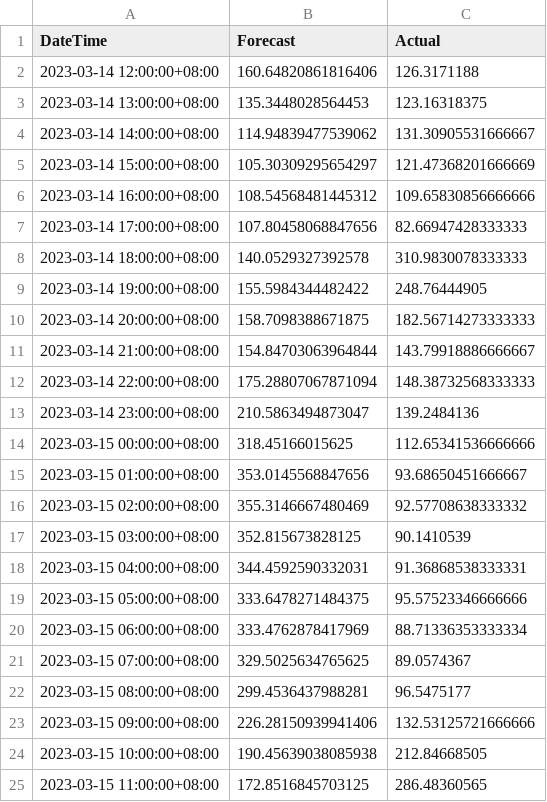
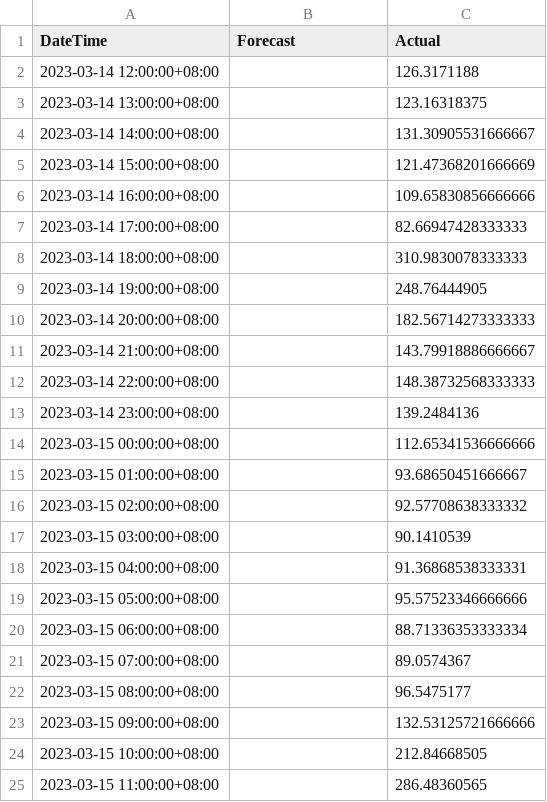
Before and after one commit to Mace245/XGBoost-electricity-prediction, a CSV file: forecast_actual_comparison_1D.csv, drawn as a sheet.

```diff
--- a/forecast_actual_comparison_1D.csv
+++ b/forecast_actual_comparison_1D.csv
@@ -1,25 +1,25 @@
 DateTime,Forecast,Actual
-2023-03-14 12:00:00+08:00,160.64820861816406,126.3171188
-2023-03-14 13:00:00+08:00,135.3448028564453,123.16318375
-2023-03-14 14:00:00+08:00,114.94839477539062,131.30905531666667
-2023-03-14 15:00:00+08:00,105.30309295654297,121.47368201666669
-2023-03-14 16:00:00+08:00,108.54568481445312,109.65830856666666
-2023-03-14 17:00:00+08:00,107.80458068847656,82.66947428333333
-2023-03-14 18:00:00+08:00,140.0529327392578,310.9830078333333
-2023-03-14 19:00:00+08:00,155.5984344482422,248.76444905
-2023-03-14 20:00:00+08:00,158.7098388671875,182.56714273333333
-2023-03-14 21:00:00+08:00,154.84703063964844,143.79918886666667
-2023-03-14 22:00:00+08:00,175.28807067871094,148.38732568333333
-2023-03-14 23:00:00+08:00,210.5863494873047,139.2484136
-2023-03-15 00:00:00+08:00,318.45166015625,112.65341536666666
-2023-03-15 01:00:00+08:00,353.0145568847656,93.68650451666667
-2023-03-15 02:00:00+08:00,355.3146667480469,92.57708638333332
-2023-03-15 03:00:00+08:00,352.815673828125,90.1410539
-2023-03-15 04:00:00+08:00,344.4592590332031,91.36868538333331
-2023-03-15 05:00:00+08:00,333.6478271484375,95.57523346666666
-2023-03-15 06:00:00+08:00,333.4762878417969,88.71336353333334
-2023-03-15 07:00:00+08:00,329.5025634765625,89.0574367
-2023-03-15 08:00:00+08:00,299.4536437988281,96.5475177
-2023-03-15 09:00:00+08:00,226.28150939941406,132.53125721666666
-2023-03-15 10:00:00+08:00,190.45639038085938,212.84668505
-2023-03-15 11:00:00+08:00,172.8516845703125,286.48360565
+2023-03-14 12:00:00+08:00,,126.3171188
+2023-03-14 13:00:00+08:00,,123.16318375
+2023-03-14 14:00:00+08:00,,131.30905531666667
+2023-03-14 15:00:00+08:00,,121.47368201666669
+2023-03-14 16:00:00+08:00,,109.65830856666666
+2023-03-14 17:00:00+08:00,,82.66947428333333
+2023-03-14 18:00:00+08:00,,310.9830078333333
+2023-03-14 19:00:00+08:00,,248.76444905
+2023-03-14 20:00:00+08:00,,182.56714273333333
+2023-03-14 21:00:00+08:00,,143.79918886666667
+2023-03-14 22:00:00+08:00,,148.38732568333333
+2023-03-14 23:00:00+08:00,,139.2484136
+2023-03-15 00:00:00+08:00,,112.65341536666666
+2023-03-15 01:00:00+08:00,,93.68650451666667
+2023-03-15 02:00:00+08:00,,92.57708638333332
+2023-03-15 03:00:00+08:00,,90.1410539
+2023-03-15 04:00:00+08:00,,91.36868538333331
+2023-03-15 05:00:00+08:00,,95.57523346666666
+2023-03-15 06:00:00+08:00,,88.71336353333334
+2023-03-15 07:00:00+08:00,,89.0574367
+2023-03-15 08:00:00+08:00,,96.5475177
+2023-03-15 09:00:00+08:00,,132.53125721666666
+2023-03-15 10:00:00+08:00,,212.84668505
+2023-03-15 11:00:00+08:00,,286.48360565
```
Also changed, not shown: forecast.csv, forecast_actual_comparison_7D.csv, 8 other files.
